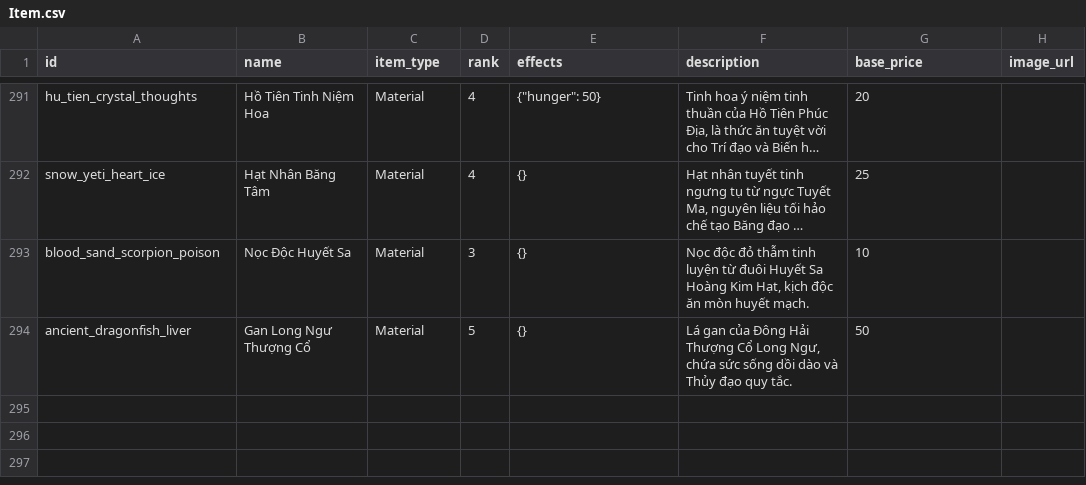
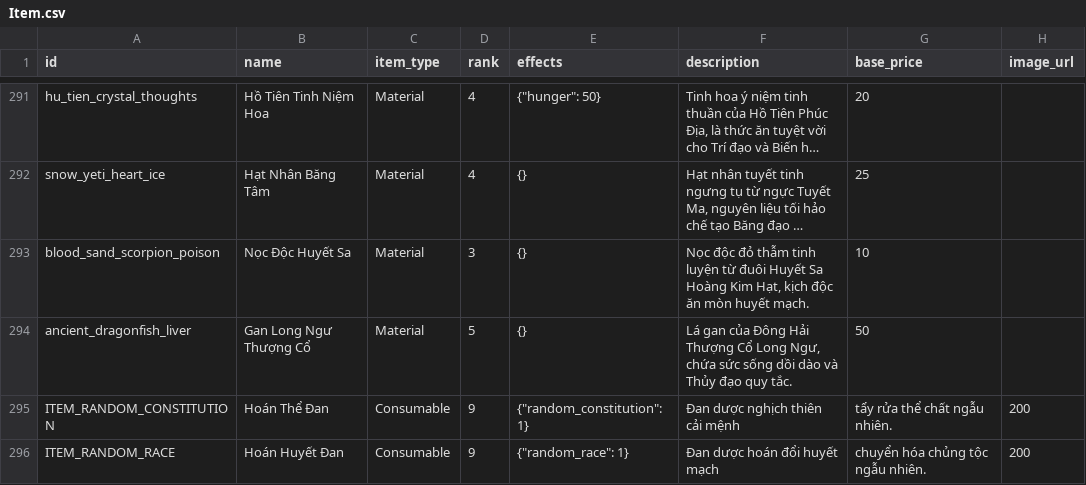
Before and after one commit to VipPro67/GuWorld, a CSV file: backend/cmd/server/data/Item.csv, drawn as a sheet; only a part is shown, gaps mark what is left out; long unchanged cells end in …; the diff names each change by its address in the sheet, - before the commit and + after, or states it on an @@ line.

Commit message:
feat: Add random constitution and race effects for consumable items, update documentation

```diff
--- a/backend/cmd/server/data/Item.csv
+++ b/backend/cmd/server/data/Item.csv
+row 295: ITEM_RANDOM_CONSTITUTION | Hoán Thể Đan | Consumable | 9 | {"random_constitution": 1} | Đan dược nghịch thiên cải mệnh | tẩy rửa thể chất ngẫu nhiên. | 200
+row 296: ITEM_RANDOM_RACE | Hoán Huyết Đan | Consumable | 9 | {"random_race": 1} | Đan dược hoán đổi huyết mạch | chuyển hóa chủng tộc ngẫu nhiên. | 200
```
Also changed, not shown: 4 other files.
